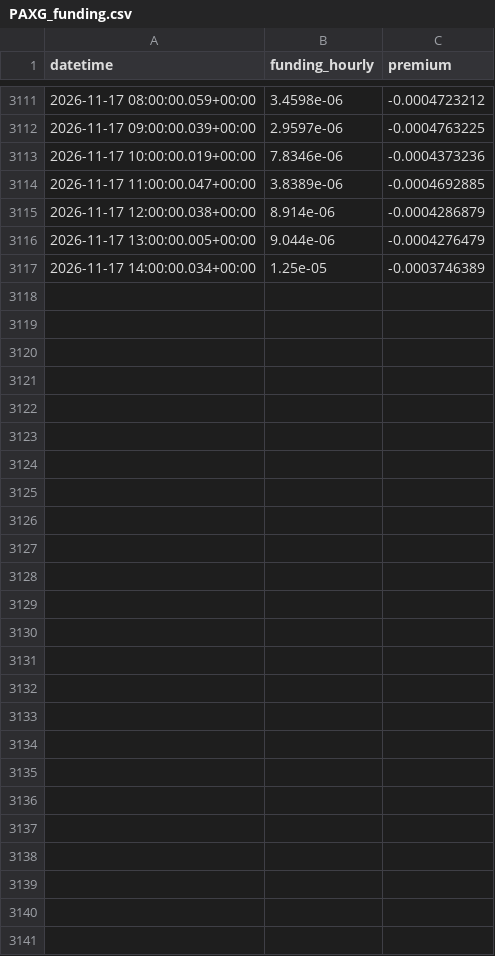
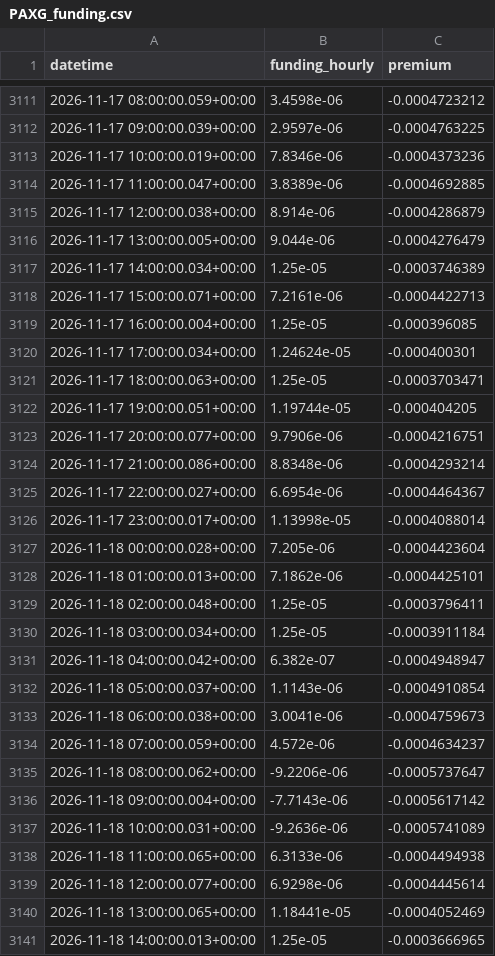
Before and after one commit to amincato/GOLDSTEIN, a CSV file: data/cache/hyperliquid/PAXG_funding.csv, drawn as a sheet; only a part is shown, gaps mark what is left out.

```diff
--- a/data/cache/hyperliquid/PAXG_funding.csv
+++ b/data/cache/hyperliquid/PAXG_funding.csv
@@ -3117 +3117,25 @@ datetime,funding_hourly,premium
 2026-11-17 14:00:00.034+00:00,1.25e-05,-0.0003746389
+2026-11-17 15:00:00.071+00:00,7.2161e-06,-0.0004422713
+2026-11-17 16:00:00.004+00:00,1.25e-05,-0.000396085
+2026-11-17 17:00:00.034+00:00,1.24624e-05,-0.000400301
+2026-11-17 18:00:00.063+00:00,1.25e-05,-0.0003703471
+2026-11-17 19:00:00.051+00:00,1.19744e-05,-0.000404205
+2026-11-17 20:00:00.077+00:00,9.7906e-06,-0.0004216751
+2026-11-17 21:00:00.086+00:00,8.8348e-06,-0.0004293214
+2026-11-17 22:00:00.027+00:00,6.6954e-06,-0.0004464367
+2026-11-17 23:00:00.017+00:00,1.13998e-05,-0.0004088014
+2026-11-18 00:00:00.028+00:00,7.205e-06,-0.0004423604
+2026-11-18 01:00:00.013+00:00,7.1862e-06,-0.0004425101
+2026-11-18 02:00:00.048+00:00,1.25e-05,-0.0003796411
+2026-11-18 03:00:00.034+00:00,1.25e-05,-0.0003911184
+2026-11-18 04:00:00.042+00:00,6.382e-07,-0.0004948947
+2026-11-18 05:00:00.037+00:00,1.1143e-06,-0.0004910854
+2026-11-18 06:00:00.038+00:00,3.0041e-06,-0.0004759673
+2026-11-18 07:00:00.059+00:00,4.572e-06,-0.0004634237
+2026-11-18 08:00:00.062+00:00,-9.2206e-06,-0.0005737647
+2026-11-18 09:00:00.004+00:00,-7.7143e-06,-0.0005617142
+2026-11-18 10:00:00.031+00:00,-9.2636e-06,-0.0005741089
+2026-11-18 11:00:00.065+00:00,6.3133e-06,-0.0004494938
+2026-11-18 12:00:00.077+00:00,6.9298e-06,-0.0004445614
+2026-11-18 13:00:00.065+00:00,1.18441e-05,-0.0004052469
+2026-11-18 14:00:00.013+00:00,1.25e-05,-0.0003666965
```
Also changed, not shown: data/cache/DXY.csv, data/cache/GDX.csv, 23 other files.
